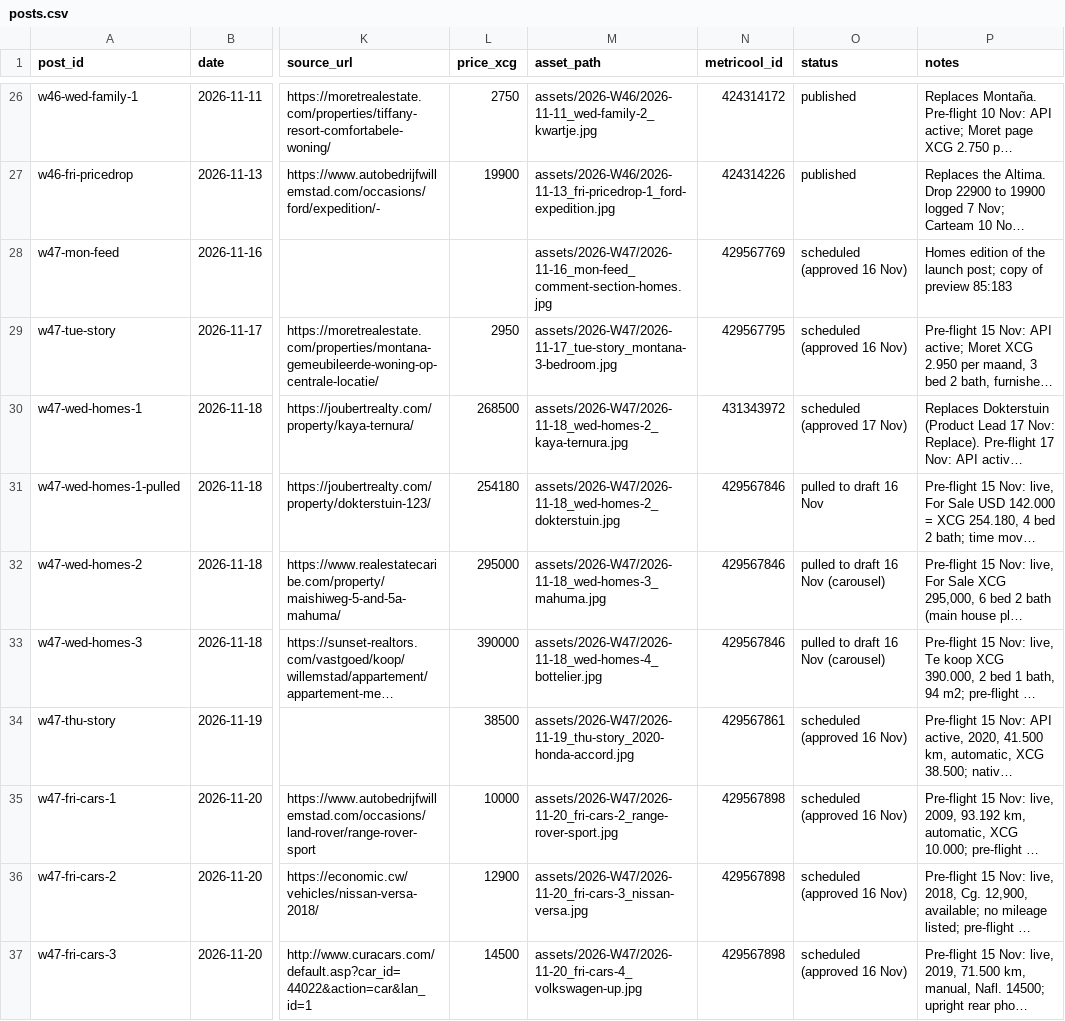
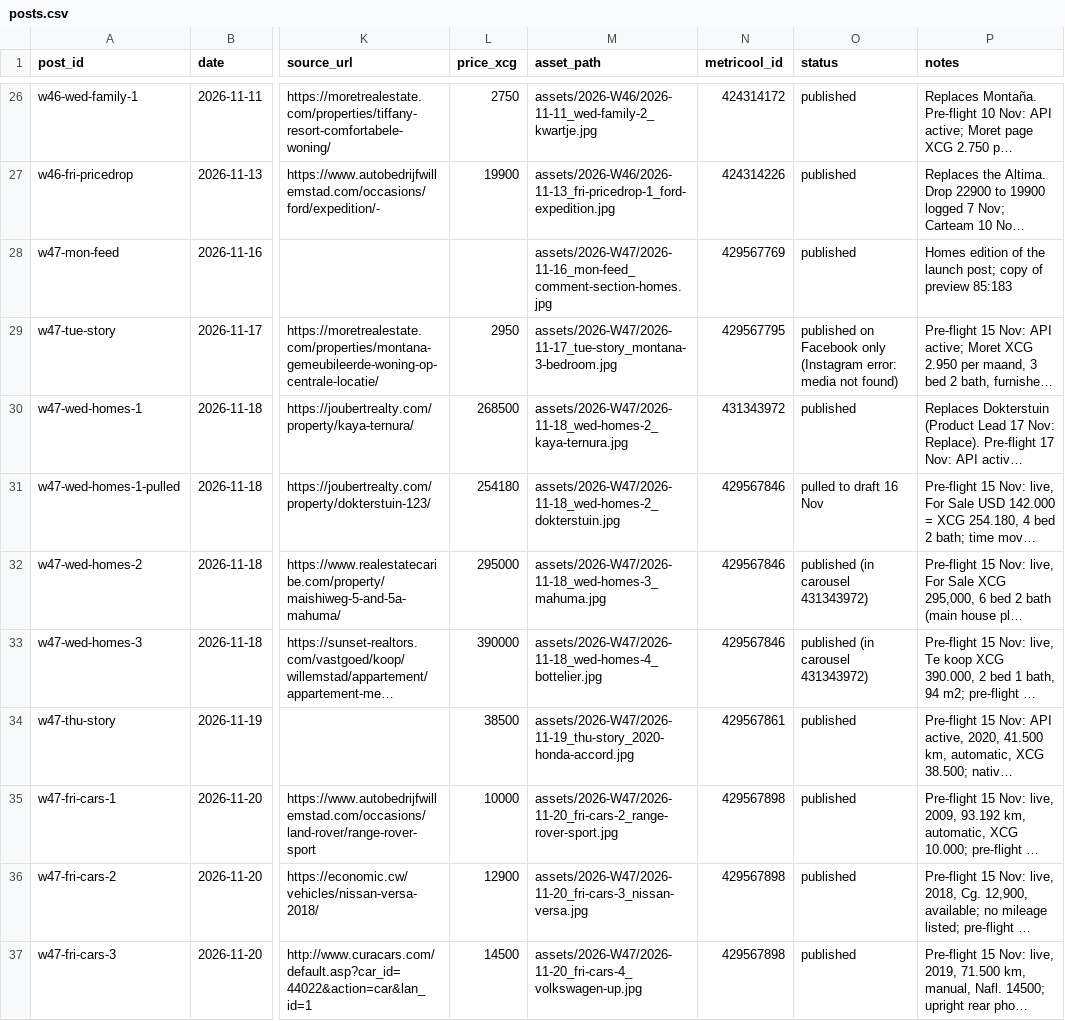
Before and after one commit to Kolektivo/merkado-socials, a CSV file: state/posts.csv, drawn as a sheet; only a part is shown, gaps mark what is left out; long unchanged cells end in …; the diff covers the shown part only; the diff names each change by its address in the sheet, - before the commit and + after, or states it on an @@ line.

```diff
--- a/state/posts.csv
+++ b/state/posts.csv
-O28 (status): scheduled (approved 16 Nov)
+O28 (status): published
-O29 (status): scheduled (approved 16 Nov)
+O29 (status): published on Facebook only (Instagram error: media not found)
-O30 (status): scheduled (approved 17 Nov)
+O30 (status): published
-O32:O33 (status): pulled to draft 16 Nov (carousel)
+O32:O33 (status): published (in carousel 431343972)
-O34:O37 (status): scheduled (approved 16 Nov)
+O34:O37 (status): published
```
Also changed, not shown: 9 added rows elsewhere in this file, 3 other files.
